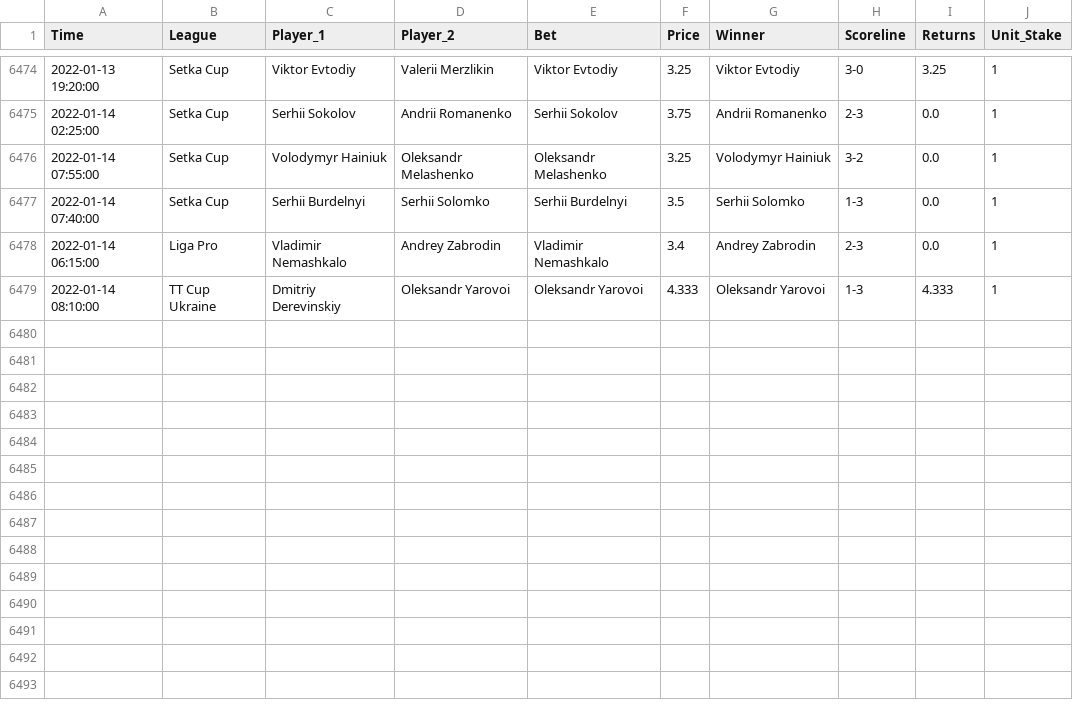
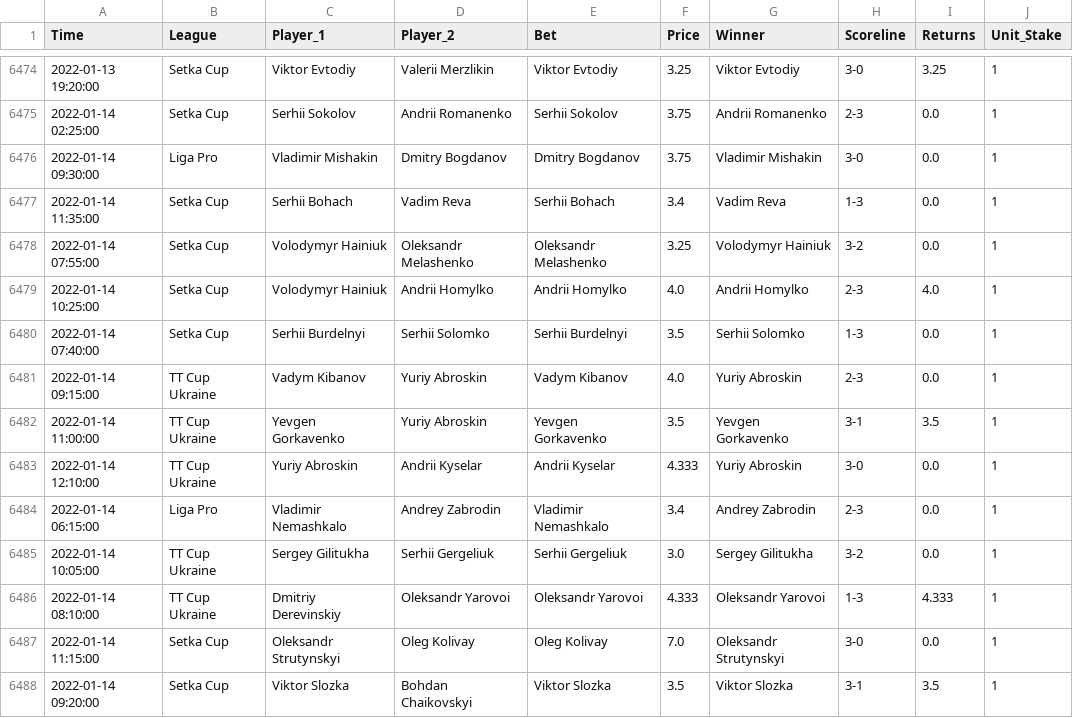
Before and after one commit to tomfothergill/tabletennis, a CSV file: Model_Assessment.csv, drawn as a sheet; only a part is shown, gaps mark what is left out; the diff names each change by its address in the sheet, - before the commit and + after, or states it on an @@ line.

Commit message:
committing files

```diff
--- a/Model_Assessment.csv
+++ b/Model_Assessment.csv
+row 6476: 2022-01-14 09:30:00 | Liga Pro | Vladimir Mishakin | Dmitry Bogdanov | Dmitry Bogdanov | 3.75 | Vladimir Mishakin | 3-0 | 0.0 | 1
+row 6477: 2022-01-14 11:35:00 | Setka Cup | Serhii Bohach | Vadim Reva | Serhii Bohach | 3.4 | Vadim Reva | 1-3 | 0.0 | 1
+row 6479: 2022-01-14 10:25:00 | Setka Cup | Volodymyr Hainiuk | Andrii Homylko | Andrii Homylko | 4.0 | Andrii Homylko | 2-3 | 4.0 | 1
+row 6481: 2022-01-14 09:15:00 | TT Cup Ukraine | Vadym Kibanov | Yuriy Abroskin | Vadym Kibanov | 4.0 | Yuriy Abroskin | 2-3 | 0.0 | 1
+row 6482: 2022-01-14 11:00:00 | TT Cup Ukraine | Yevgen Gorkavenko | Yuriy Abroskin | Yevgen Gorkavenko | 3.5 | Yevgen Gorkavenko | 3-1 | 3.5 | 1
+row 6483: 2022-01-14 12:10:00 | TT Cup Ukraine | Yuriy Abroskin | Andrii Kyselar | Andrii Kyselar | 4.333 | Yuriy Abroskin | 3-0 | 0.0 | 1
+row 6485: 2022-01-14 10:05:00 | TT Cup Ukraine | Sergey Gilitukha | Serhii Gergeliuk | Serhii Gergeliuk | 3.0 | Sergey Gilitukha | 3-2 | 0.0 | 1
+row 6487: 2022-01-14 11:15:00 | Setka Cup | Oleksandr Strutynskyi | Oleg Kolivay | Oleg Kolivay | 7.0 | Oleksandr Strutynskyi | 3-0 | 0.0 | 1
+row 6488: 2022-01-14 09:20:00 | Setka Cup | Viktor Slozka | Bohdan Chaikovskyi | Viktor Slozka | 3.5 | Viktor Slozka | 3-1 | 3.5 | 1
```
